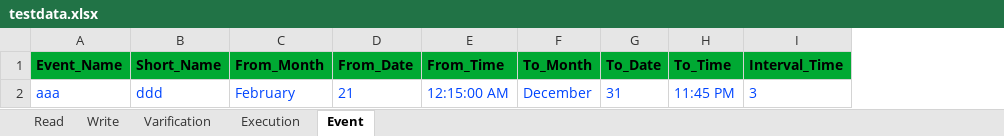
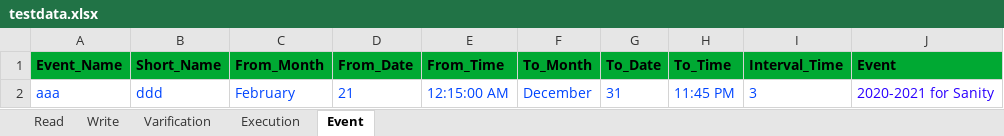
Before and after one commit to pravakarrana/CMS_Automation_JavaSelenium, an Excel workbook: Data/testdata.xlsx, sheet Event, drawn as a sheet; values as stored, in another font and other column widths than the file's, no borders; the diff names each change by its address in the sheet, - before the commit and + after, or states it on an @@ line.

```diff
--- a/Data/testdata.xlsx (sheet Event)
+++ b/Data/testdata.xlsx (sheet Event)
+column J (Event), row 2: 2020-2021 for Sanity
```
Also changed, not shown: 26 other files.
